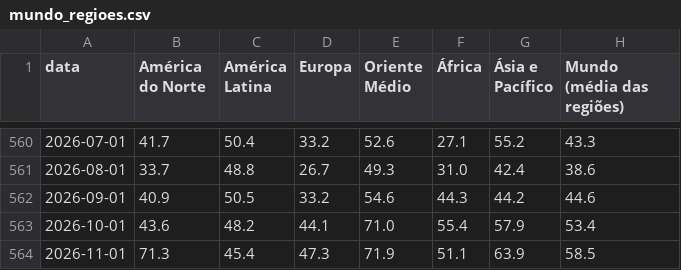
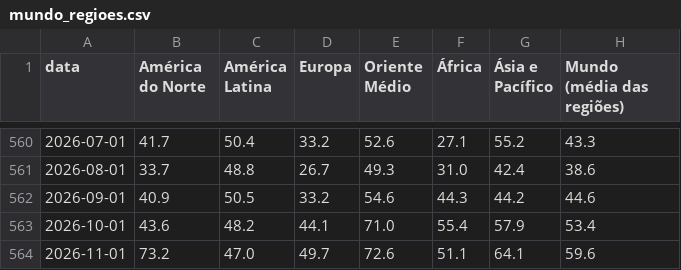
Before and after one commit to heitorandradesantos-pixel/termometro-de-crise, a CSV file: diario/historico/mundo_regioes.csv, drawn as a sheet; only a part is shown, gaps mark what is left out.

```diff
--- a/diario/historico/mundo_regioes.csv
+++ b/diario/historico/mundo_regioes.csv
@@ -563,2 +563,2 @@ data,América do Norte,América Latina,Europa,Oriente Médio,África,Ásia e Pac
 2026-10-01,43.6,48.2,44.1,71.0,55.4,57.9,53.4
-2026-11-01,71.3,45.4,47.3,71.9,51.1,63.9,58.5
+2026-11-01,73.2,47.0,49.7,72.6,51.1,64.1,59.6
```
Also changed, not shown: diario/historico/mundo_paises.csv, 2 other files.
